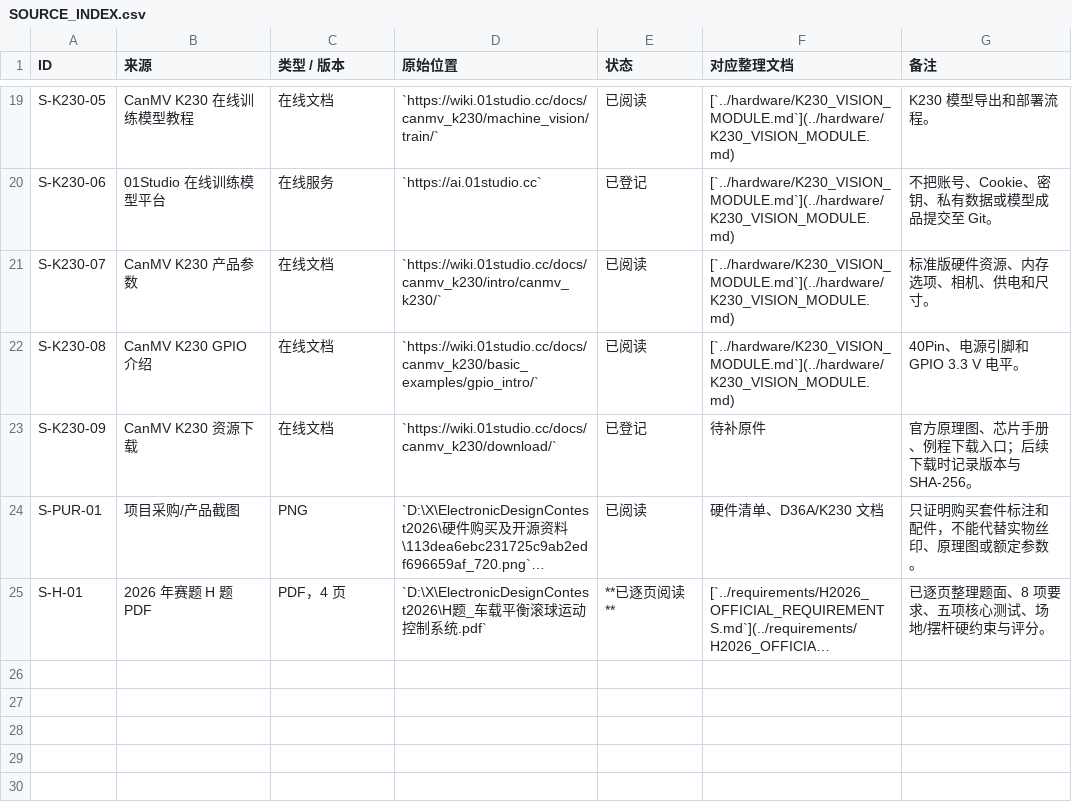
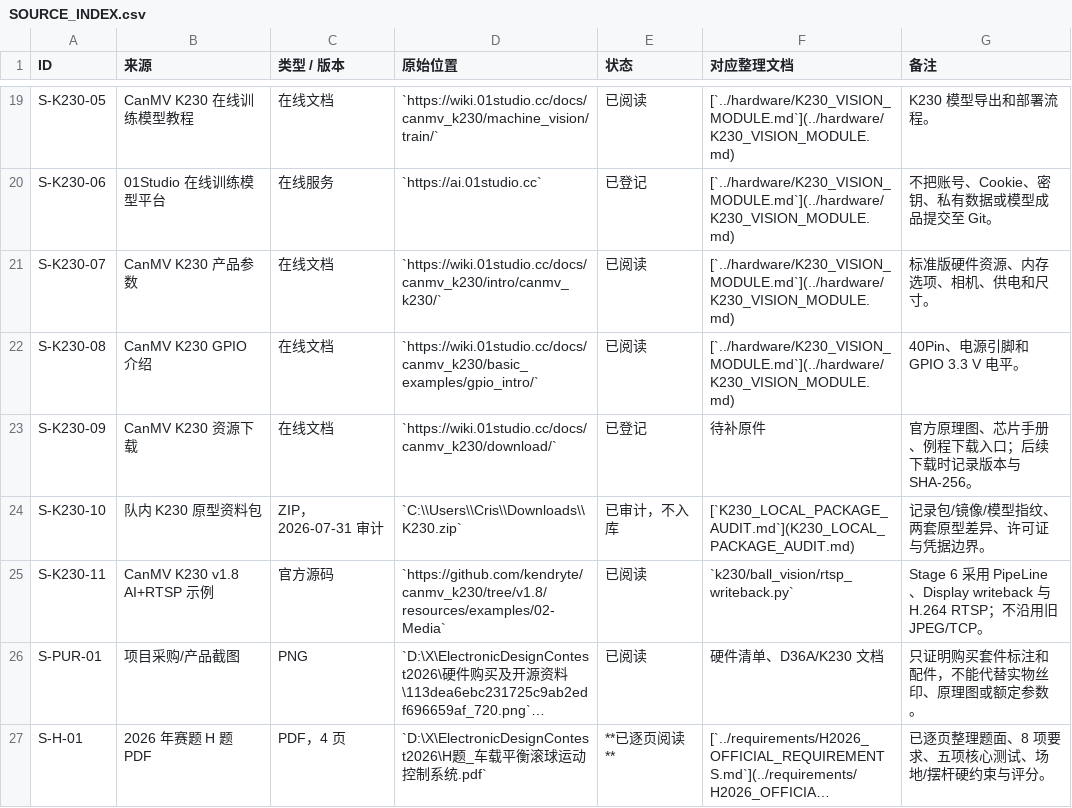
Before and after one commit to Cris7z/ElectronicDesignContest2026, a CSV file: docs/sources/SOURCE_INDEX.csv, drawn as a sheet; only a part is shown, gaps mark what is left out; long unchanged cells end in …; the diff names each change by its address in the sheet, - before the commit and + after, or states it on an @@ line.

Commit message:
feat: add stage 6 k230 vision foundation

```diff
--- a/docs/sources/SOURCE_INDEX.csv
+++ b/docs/sources/SOURCE_INDEX.csv
+row 24: S-K230-10 | 队内 K230 原型资料包 | ZIP，2026-07-31 审计 | `C:\\Users\\Cris\\Downloads\\K230.zip` | 已审计，不入库 | [`K230_LOCAL_PACKAGE_AUDIT.md`](K230_LOCAL_PACKAGE_AUDIT.md) | 记录包/镜像/模型指纹、两套原型差异、许可证与凭据边界。
+row 25: S-K230-11 | CanMV K230 v1.8 AI+RTSP 示例 | 官方源码 | `https://github.com/kendryte/canmv_k230/tree/v1.8/resources/examples/02-Media` | 已阅读 | `k230/ball_vision/rtsp_writeback.py` | Stage 6 采用 PipeLine、Display writeback 与 H.264 RTSP；不沿用旧 JPEG/TCP。
```
Also changed, not shown: 26 other files.
